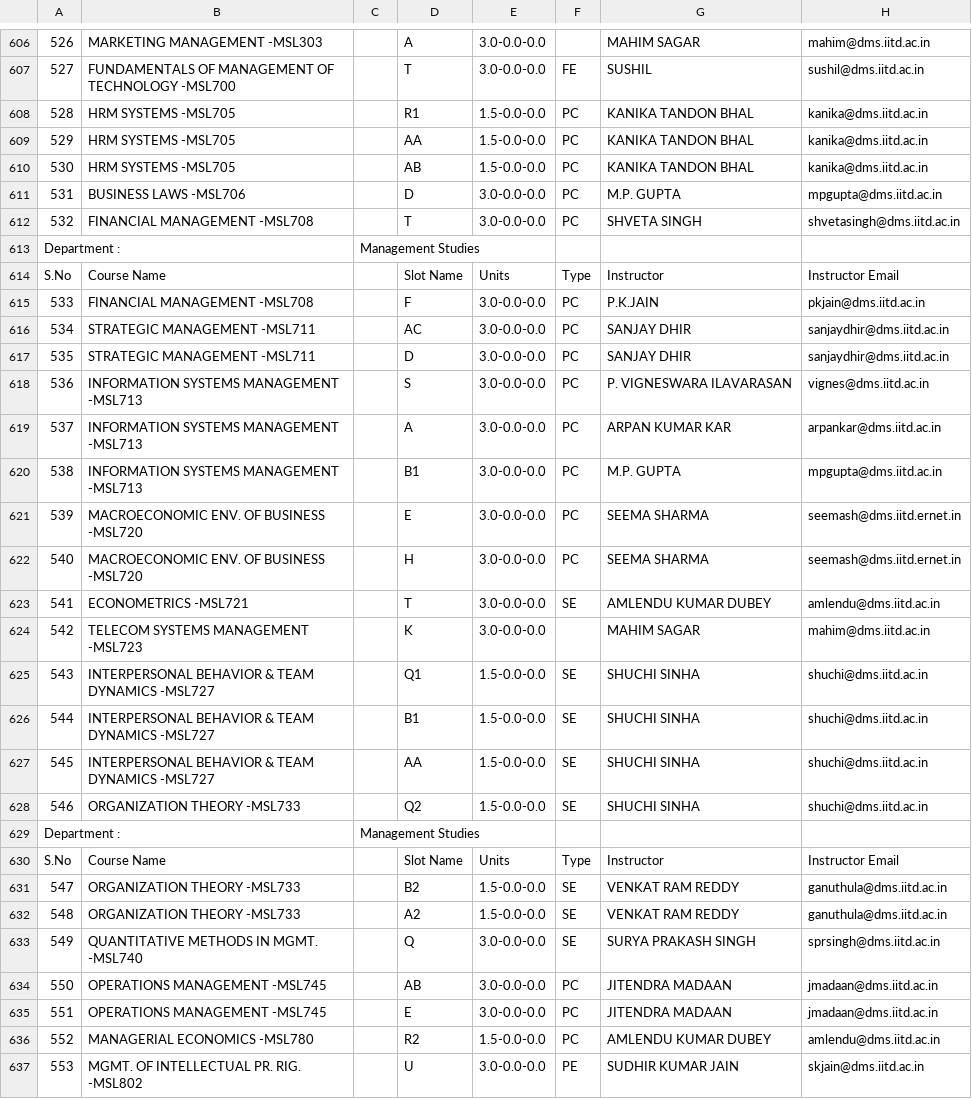
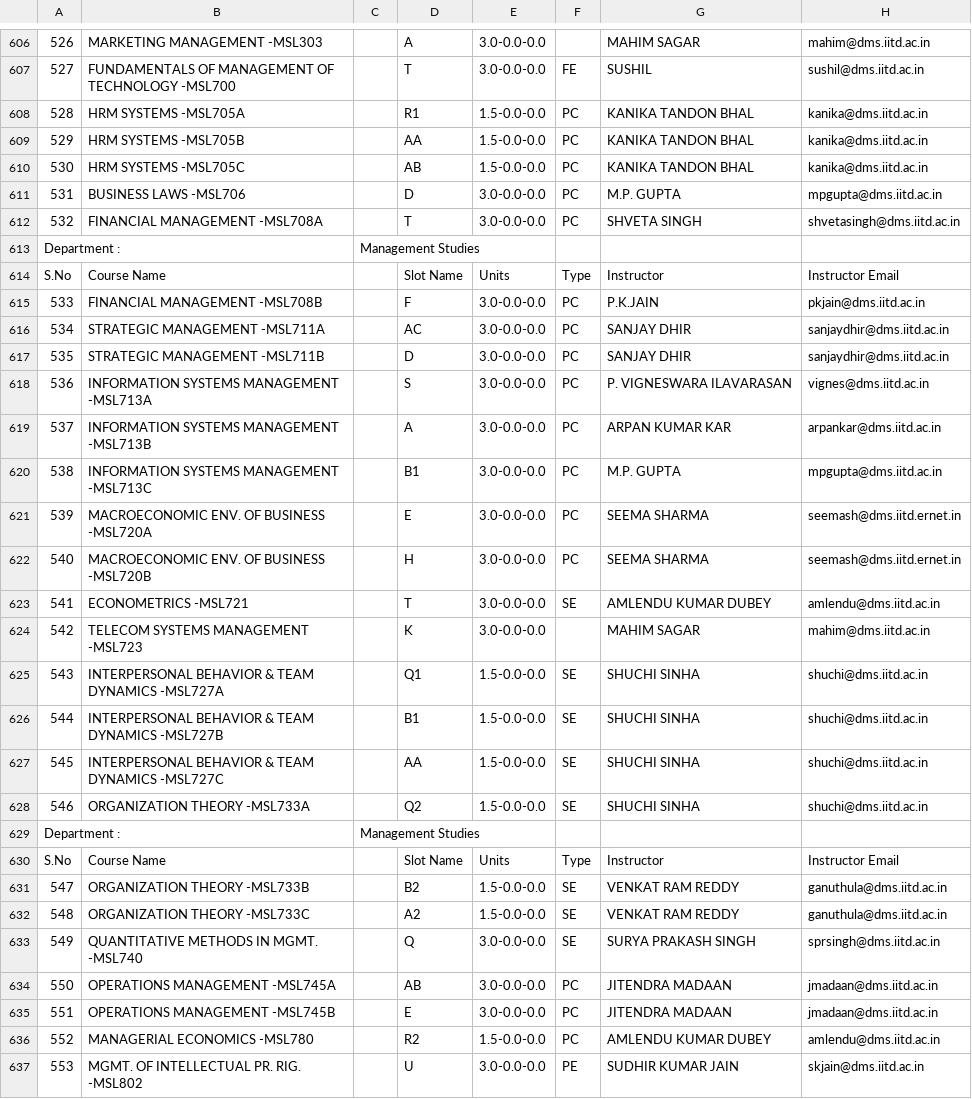
Before and after one commit to rahuljain1310/IITD_TimeSchedule, a CSV file: Courses_Offered.csv, drawn as a sheet; only a part is shown, gaps mark what is left out; the diff covers the shown part only; the diff names each change by its address in the sheet, - before the commit and + after, or states it on an @@ line.

Commit message:
Data Discrepency removed

```diff
--- a/Courses_Offered.csv
+++ b/Courses_Offered.csv
-B608: HRM SYSTEMS -MSL705
+B608: HRM SYSTEMS -MSL705A
-B609: HRM SYSTEMS -MSL705
+B609: HRM SYSTEMS -MSL705B
-B610: HRM SYSTEMS -MSL705
+B610: HRM SYSTEMS -MSL705C
-B612: FINANCIAL MANAGEMENT -MSL708
+B612: FINANCIAL MANAGEMENT -MSL708A
-B615: FINANCIAL MANAGEMENT -MSL708
+B615: FINANCIAL MANAGEMENT -MSL708B
-B616: STRATEGIC MANAGEMENT -MSL711
+B616: STRATEGIC MANAGEMENT -MSL711A
-B617: STRATEGIC MANAGEMENT -MSL711
+B617: STRATEGIC MANAGEMENT -MSL711B
-B618: INFORMATION SYSTEMS MANAGEMENT -MSL713
+B618: INFORMATION SYSTEMS MANAGEMENT -MSL713A
-B619: INFORMATION SYSTEMS MANAGEMENT -MSL713
+B619: INFORMATION SYSTEMS MANAGEMENT -MSL713B
-B620: INFORMATION SYSTEMS MANAGEMENT -MSL713
+B620: INFORMATION SYSTEMS MANAGEMENT -MSL713C
-B621: MACROECONOMIC ENV. OF BUSINESS -MSL720
+B621: MACROECONOMIC ENV. OF BUSINESS -MSL720A
-B622: MACROECONOMIC ENV. OF BUSINESS -MSL720
+B622: MACROECONOMIC ENV. OF BUSINESS -MSL720B
-B625: …TEAM DYNAMICS -MSL727
+B625: …TEAM DYNAMICS -MSL727A
-B626: …TEAM DYNAMICS -MSL727
+B626: …TEAM DYNAMICS -MSL727B
-B627: …TEAM DYNAMICS -MSL727
+B627: …TEAM DYNAMICS -MSL727C
-B628: ORGANIZATION THEORY -MSL733
+B628: ORGANIZATION THEORY -MSL733A
-B631: ORGANIZATION THEORY -MSL733
+B631: ORGANIZATION THEORY -MSL733B
-B632: ORGANIZATION THEORY -MSL733
+B632: ORGANIZATION THEORY -MSL733C
-B634: OPERATIONS MANAGEMENT -MSL745
+B634: OPERATIONS MANAGEMENT -MSL745A
-B635: OPERATIONS MANAGEMENT -MSL745
+B635: OPERATIONS MANAGEMENT -MSL745B
```
Also changed, not shown: 10 edited cells elsewhere in this file, CoursesList.csv, ProfessorCourses.csv, 7 other files.
